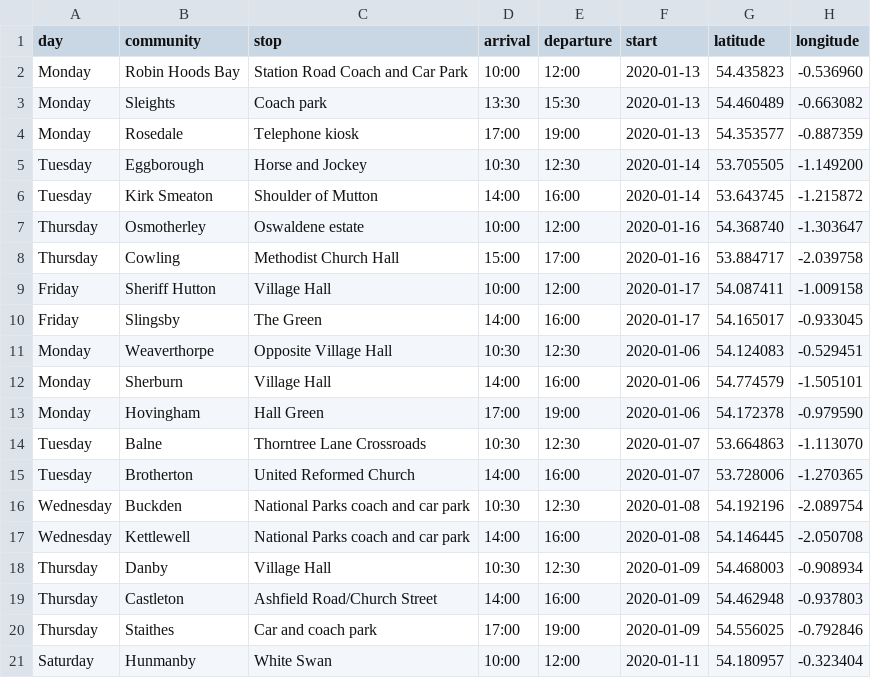
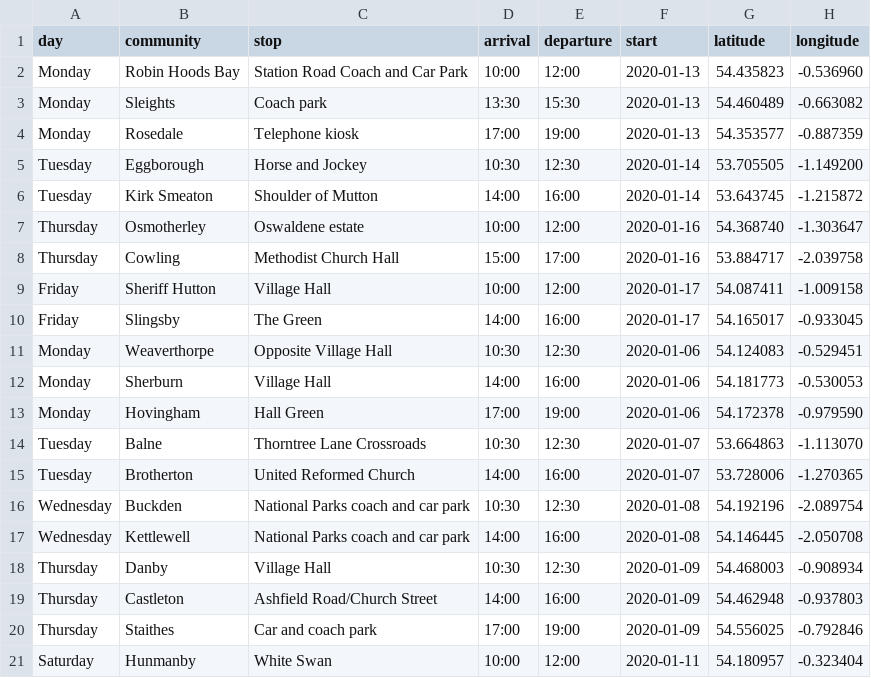
Before and after one commit to LibrariesHacked/mobilelibraries-data, a CSV file: raw/north_yorkshire.csv, drawn as a sheet.

Commit message:
#52 Correcting North Yorkshire data

```diff
--- a/raw/north_yorkshire.csv
+++ b/raw/north_yorkshire.csv
@@ -11,3 +11,3 @@ Friday,Slingsby,The Green,14:00,16:00,2020-01-17,54.165017,-0.933045
 Monday,Weaverthorpe,Opposite Village Hall,10:30,12:30,2020-01-06,54.124083,-0.529451
-Monday,Sherburn,Village Hall,14:00,16:00,2020-01-06,54.774579,-1.505101
+Monday,Sherburn,Village Hall,14:00,16:00,2020-01-06,54.181773,-0.530053
 Monday,Hovingham,Hall Green,17:00,19:00,2020-01-06,54.172378,-0.979590
```
Also changed, not shown: 2 other files.
